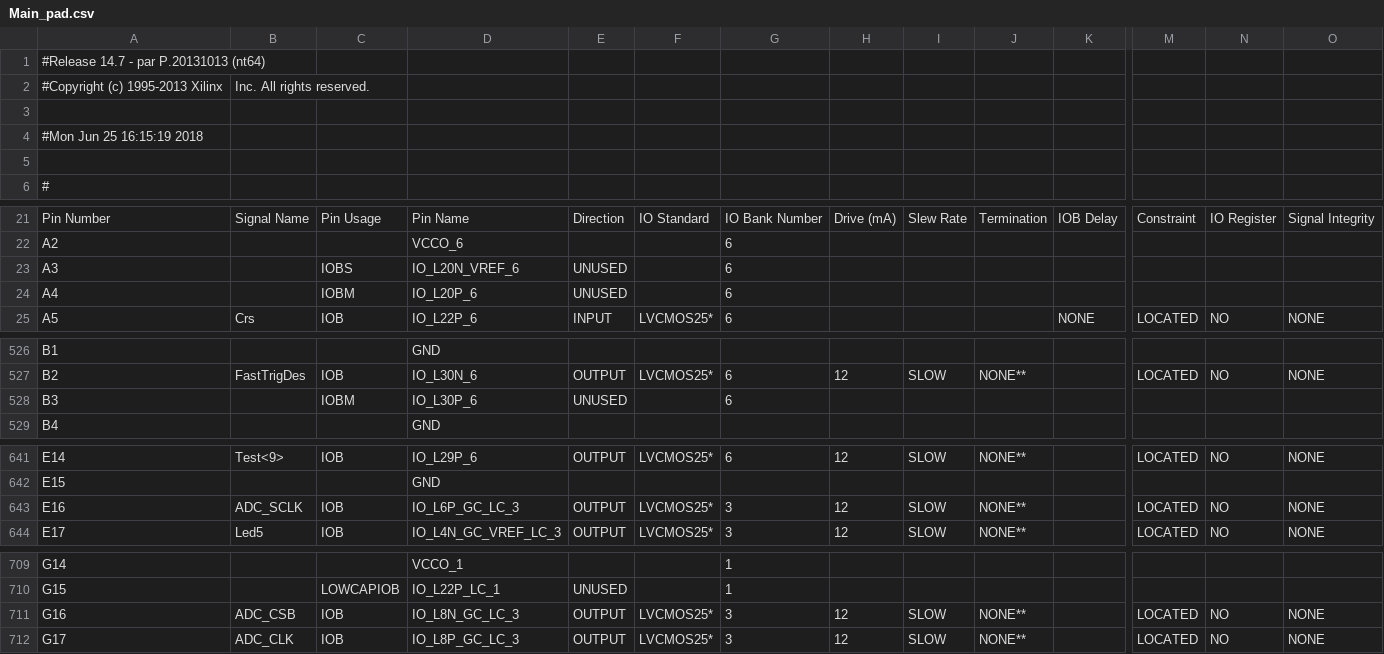
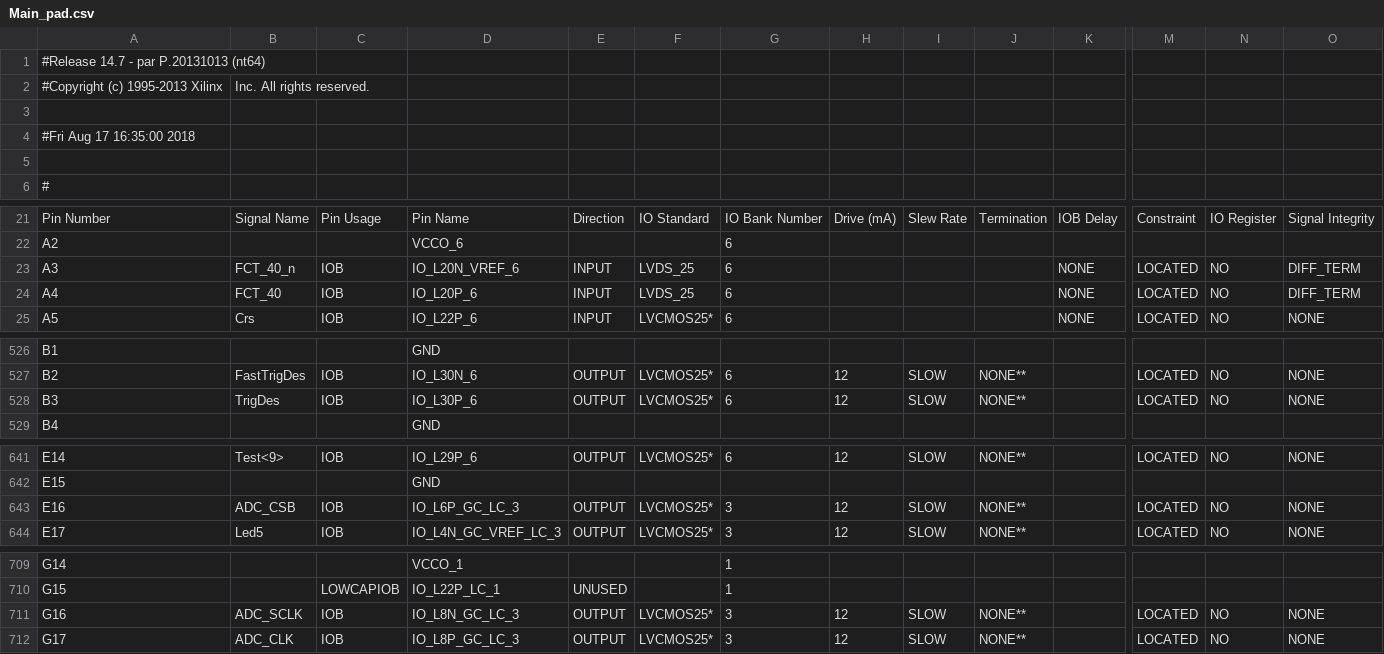
Before and after one commit to EpsLeonid/Pre-trigger, a CSV file: FPGA/Pre-trigger_Xilinx/Main_pad.csv, drawn as a sheet; only a part is shown, gaps mark what is left out; the diff names each change by its address in the sheet, - before the commit and + after, or states it on an @@ line.

```diff
--- a/FPGA/Pre-trigger_Xilinx/Main_pad.csv
+++ b/FPGA/Pre-trigger_Xilinx/Main_pad.csv
-A4: #Mon Jun 25 16:15:19 2018
+A4: #Fri Aug 17 16:35:00 2018
-B23: (empty)
+B23: FCT_40_n
-C23: IOBS
+C23: IOB
-E23:E24: UNUSED
+E23:E24: INPUT
-F23:F24: (empty)
+F23:F24: LVDS_25
-K23:K24: (empty)
+K23:K24: NONE
-M23:M24: (empty)
+M23:M24: LOCATED
-N23:N24: (empty)
+N23:N24: NO
-O23:O24: (empty)
+O23:O24: DIFF_TERM
-B24: (empty)
+B24: FCT_40
-C24: IOBM
+C24: IOB
-B528: (empty)
+B528: TrigDes
-C528: IOBM
+C528: IOB
-E528: UNUSED
+E528: OUTPUT
-F528: (empty)
+F528: LVCMOS25*
-H528: (empty)
+H528: 12
-I528: (empty)
+I528: SLOW
-J528: (empty)
+J528: NONE**
-M528: (empty)
+M528: LOCATED
-N528: (empty)
+N528: NO
-O528: (empty)
+O528: NONE
-B643: ADC_SCLK
+B643: ADC_CSB
-B711: ADC_CSB
+B711: ADC_SCLK
```
Also changed, not shown: 50 other files.
